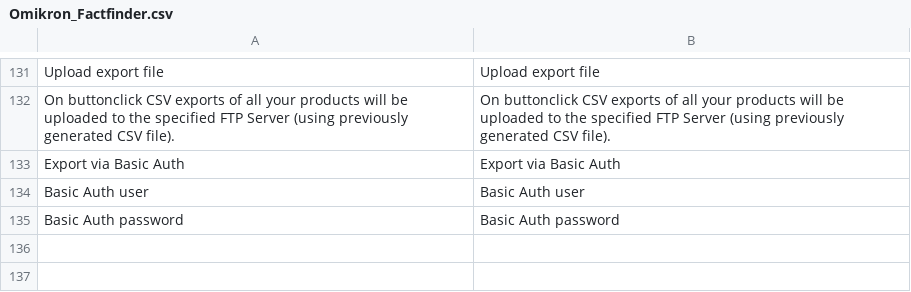
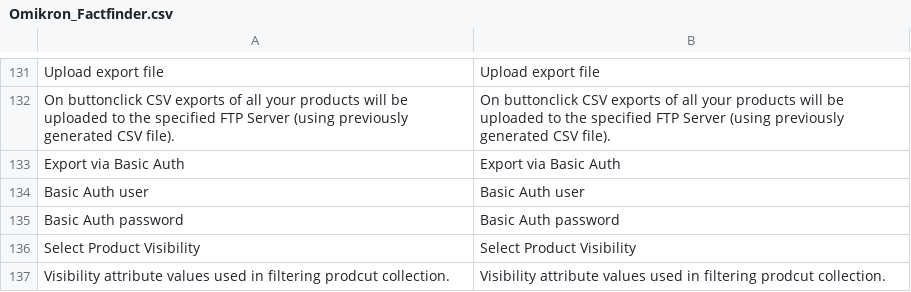
Before and after one commit to FACT-Finder-Web-Components/magento1-module, a CSV file: src/app/locale/en_US/Omikron_Factfinder.csv, drawn as a sheet; only a part is shown, gaps mark what is left out.

Commit message:
BUGFIX/FFWEB-914 * fix ean selecting * allow user to choose visibility of the exported products

```diff
--- a/src/app/locale/en_US/Omikron_Factfinder.csv
+++ b/src/app/locale/en_US/Omikron_Factfinder.csv
@@ -135 +135,3 @@
 "Basic Auth password","Basic Auth password"
+"Select Product Visibility","Select Product Visibility"
+"Visibility attribute values used in filtering prodcut collection.","Visibility attribute values used in filtering prodcut collection."
```
Also changed, not shown: 5 other files.
